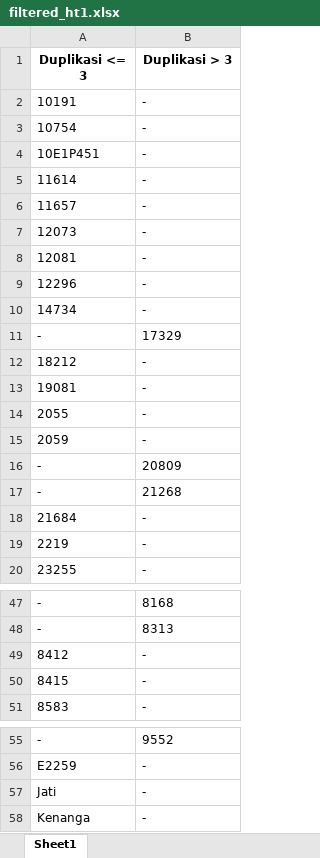
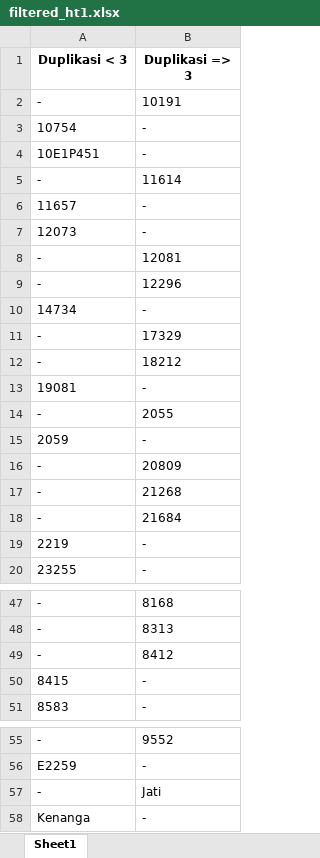
Before and after one commit to taufikfathurahman/AIKO, an Excel workbook: Patrick/result/filtered_kmean/filtered_ht1.xlsx, sheet Sheet1, drawn as a sheet; only a part is shown, gaps mark what is left out; values as stored, in another font and other column widths than the file's, no borders; removed rows and columns are numbered as before the commit, all else as after; the diff covers the shown part only; the diff names each change by its address in the sheet, - before the commit and + after, or states it on an @@ line.

```diff
--- a/Patrick/result/filtered_kmean/filtered_ht1.xlsx (sheet Sheet1)
+++ b/Patrick/result/filtered_kmean/filtered_ht1.xlsx (sheet Sheet1)
-A1: Duplikasi <= 3
+A1: Duplikasi < 3
-B1: Duplikasi > 3
+B1: Duplikasi => 3
-row 2: 10191 | -
+row 2: - | 10191
-row 5: 11614 | -
+row 5: - | 11614
-row 8: 12081 | -
-row 9: 12296 | -
+row 8: - | 12081
+row 9: - | 12296
-row 12: 18212 | -
+row 12: - | 18212
-row 14: 2055 | -
+row 14: - | 2055
-row 18: 21684 | -
+row 18: - | 21684
-row 49: 8412 | -
+row 49: - | 8412
-row 57: Jati | -
+row 57: - | Jati
```
Also changed, not shown: 7 added rows and 7 removed rows elsewhere in this sheet, Patrick/result/clustering/kmean_new.xlsx, Patrick/result/filtered_kmean/delete_this_sps.xlsx, 10 other files.
